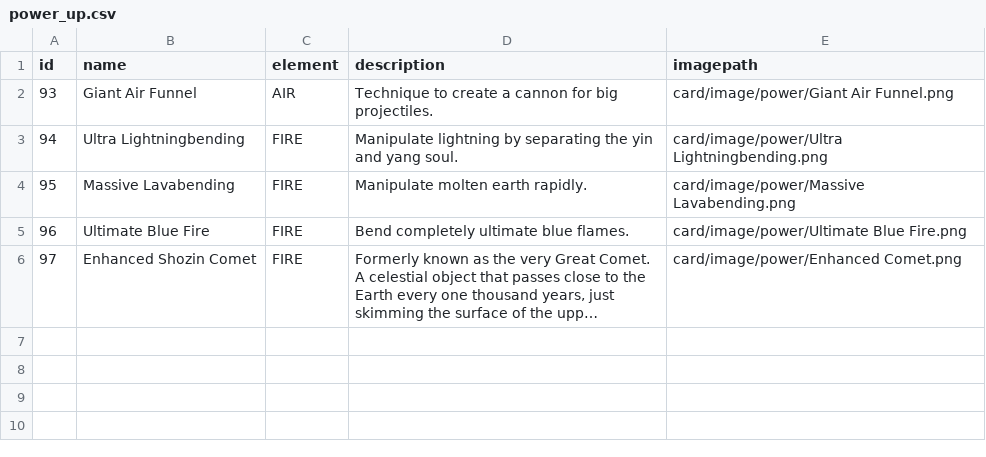
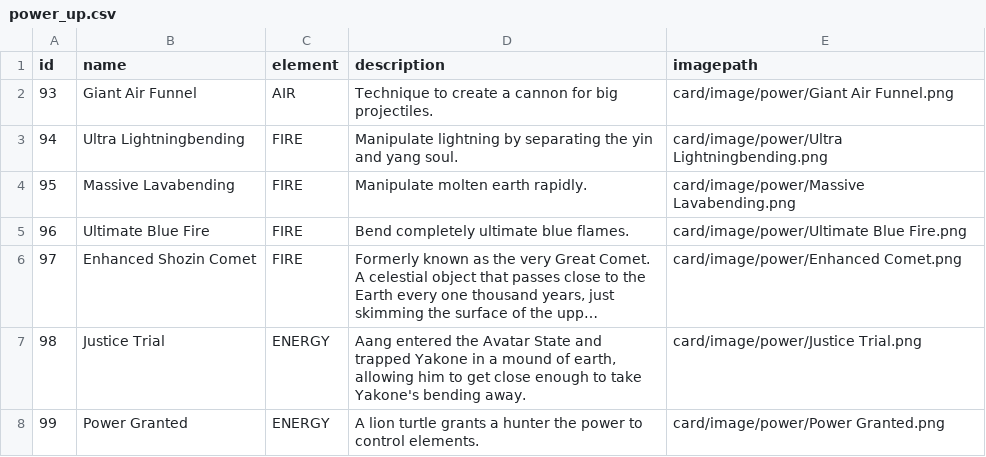
Before and after one commit to littlemight/Avatar-Duel, a CSV file: src/main/resources/com/avatarduel/card/data/power_up.csv, drawn as a sheet; long unchanged cells end in …; the diff names each change by its address in the sheet, - before the commit and + after, or states it on an @@ line.

Commit message:
nambahin kartu energy

```diff
--- a/src/main/resources/com/avatarduel/card/data/power_up.csv
+++ b/src/main/resources/com/avatarduel/card/data/power_up.csv
+row 7: 98 | Justice Trial | ENERGY | Aang entered the Avatar State and trapped Yakone in a mound of earth, allowing him to get close enough to take Yakone's bending away. | card/image/power/Justice Trial.png
+row 8: 99 | Power Granted | ENERGY | A lion turtle grants a hunter the power to control elements. | card/image/power/Power Granted.png
```
Also changed, not shown: src/main/resources/com/avatarduel/card/data/skill_destroy.csv, 19 other files.
